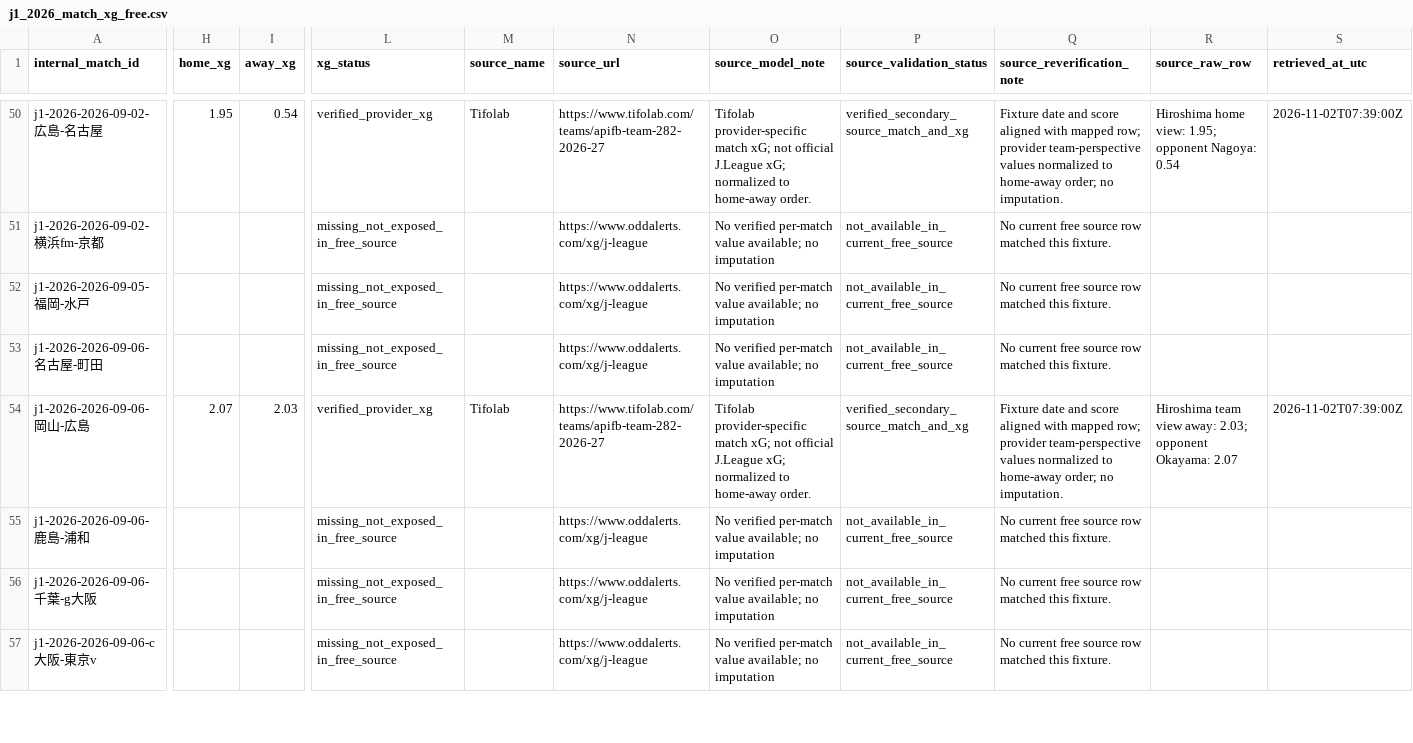
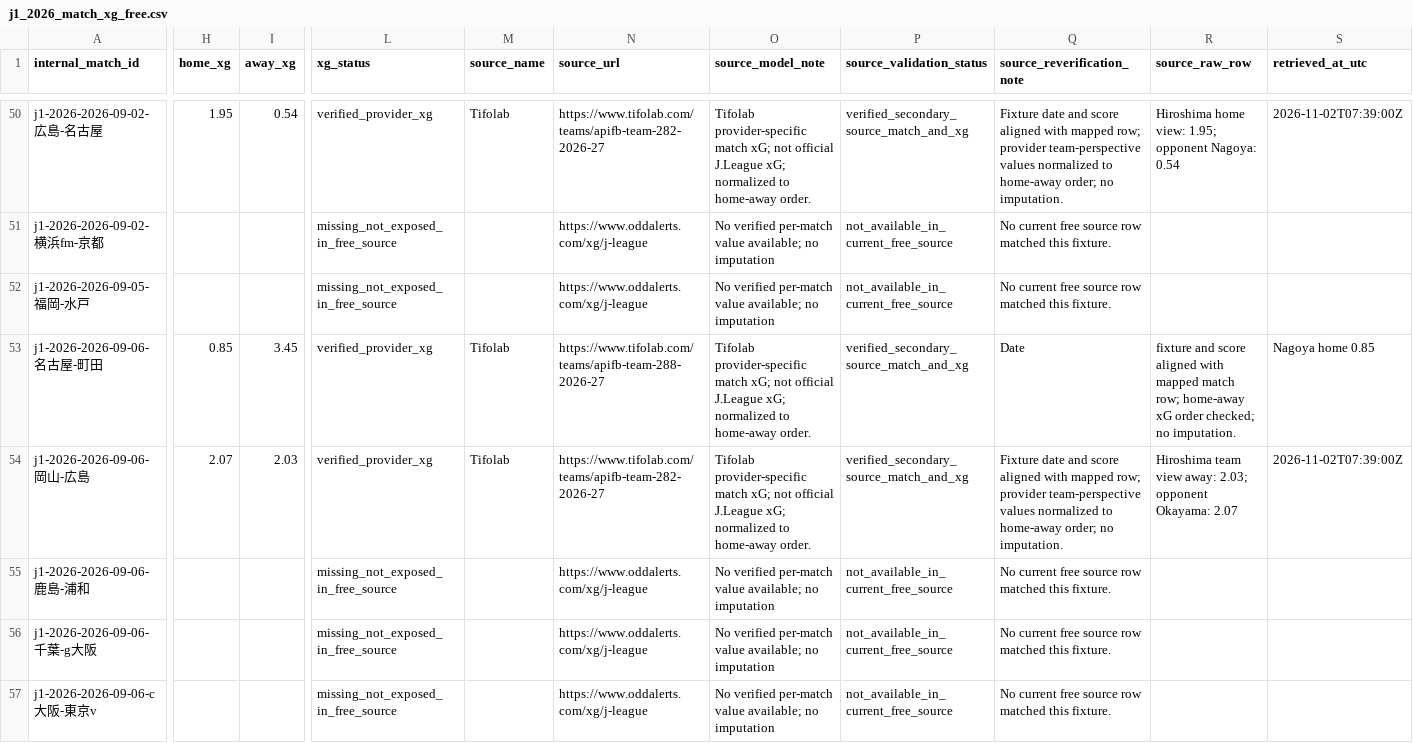
Before and after one commit to zj03204112-hub/-, a CSV file: data/season_match_detail/j1_2026_match_xg_free.csv, drawn as a sheet; only a part is shown, gaps mark what is left out; the diff covers the shown part only; the diff names each change by its address in the sheet, - before the commit and + after, or states it on an @@ line.

Commit message:
Add 9 more verified free-source J1 xG records

```diff
--- a/data/season_match_detail/j1_2026_match_xg_free.csv
+++ b/data/season_match_detail/j1_2026_match_xg_free.csv
-H53 (home_xg): (empty)
+H53 (home_xg): 0.85
-I53 (away_xg): (empty)
+I53 (away_xg): 3.45
-L53 (xg_status): missing_not_exposed_in_free_source
+L53 (xg_status): verified_provider_xg
-M53 (source_name): (empty)
+M53 (source_name): Tifolab
-N53 (source_url): https://www.oddalerts.com/xg/j-league
+N53 (source_url): https://www.tifolab.com/teams/apifb-team-288-2026-27
-O53 (source_model_note): No verified per-match value available; no imputation
+O53 (source_model_note): Tifolab provider-specific match xG; not official J.League xG; normalized to home-away order.
-P53 (source_validation_status): not_available_in_current_free_source
+P53 (source_validation_status): verified_secondary_source_match_and_xg
-Q53 (source_reverification_note): No current free source row matched this fixture.
+Q53 (source_reverification_note): Date
-R53 (source_raw_row): (empty)
+R53 (source_raw_row): fixture and score aligned with mapped match row; home-away xG order checked; no imputation.
-S53 (retrieved_at_utc): (empty)
+S53 (retrieved_at_utc): Nagoya home 0.85
```
Also changed, not shown: 95 edited cells elsewhere in this file.
